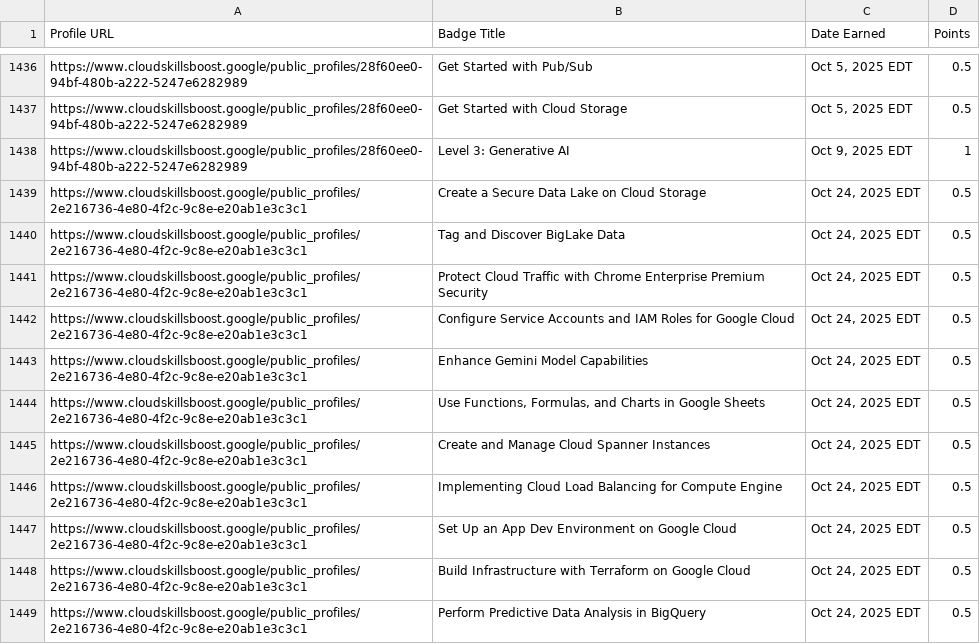
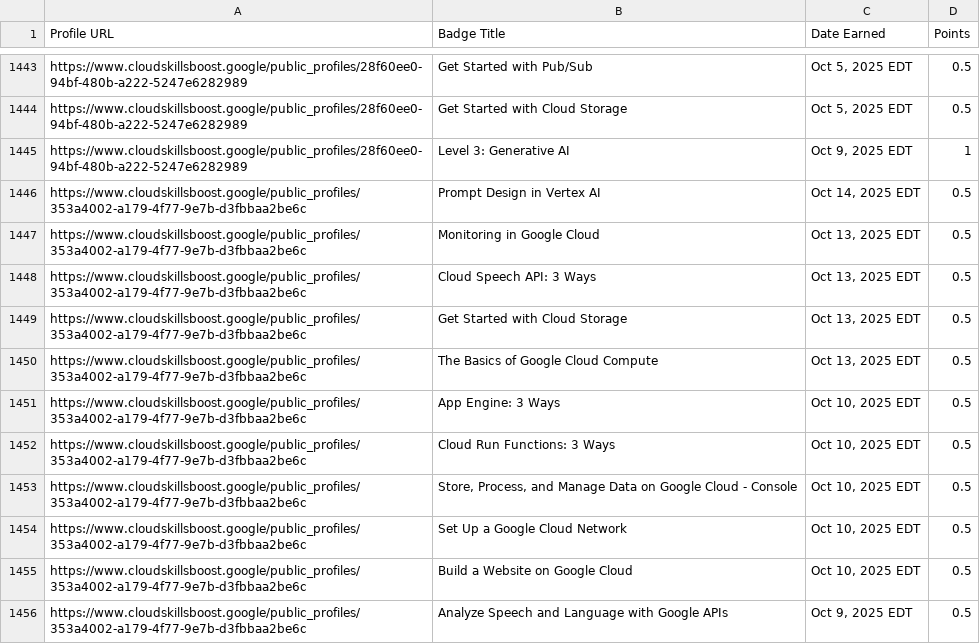
Before and after one commit to mohitsharmas97/leaderboard_gdg, a CSV file: google_cloud_badges_details.csv, drawn as a sheet; only a part is shown, gaps mark what is left out; the shorter side is filled out with more unchanged rows; the diff covers the shown part only.

```diff
--- a/google_cloud_badges_details.csv
+++ b/google_cloud_badges_details.csv
@@ -1438 +1445,12 @@ https://www.cloudskillsboost.google/public_profiles/28f60ee0-94bf-480b-a222-5247
 https://www.cloudskillsboost.google/public_profiles/28f60ee0-94bf-480b-a222-5247e6282989,Level 3: Generative AI,"Oct  9, 2025 EDT",1
+https://www.cloudskillsboost.google/public_profiles/353a4002-a179-4f77-9e7b-d3fbbaa2be6c,Prompt Design in Vertex AI,"Oct 14, 2025 EDT",0.5
+https://www.cloudskillsboost.google/public_profiles/353a4002-a179-4f77-9e7b-d3fbbaa2be6c,Monitoring in Google Cloud,"Oct 13, 2025 EDT",0.5
+https://www.cloudskillsboost.google/public_profiles/353a4002-a179-4f77-9e7b-d3fbbaa2be6c,Cloud Speech API: 3 Ways,"Oct 13, 2025 EDT",0.5
+https://www.cloudskillsboost.google/public_profiles/353a4002-a179-4f77-9e7b-d3fbbaa2be6c,Get Started with Cloud Storage,"Oct 13, 2025 EDT",0.5
+https://www.cloudskillsboost.google/public_profiles/353a4002-a179-4f77-9e7b-d3fbbaa2be6c,The Basics of Google Cloud Compute,"Oct 13, 2025 EDT",0.5
+https://www.cloudskillsboost.google/public_profiles/353a4002-a179-4f77-9e7b-d3fbbaa2be6c,App Engine: 3 Ways,"Oct 10, 2025 EDT",0.5
+https://www.cloudskillsboost.google/public_profiles/353a4002-a179-4f77-9e7b-d3fbbaa2be6c,Cloud Run Functions: 3 Ways,"Oct 10, 2025 EDT",0.5
+https://www.cloudskillsboost.google/public_profiles/353a4002-a179-4f77-9e7b-d3fbbaa2be6c,"Store, Process, and Manage Data on Google Cloud - Console","Oct 10, 2025 EDT",0.5
+https://www.cloudskillsboost.google/public_profiles/353a4002-a179-4f77-9e7b-d3fbbaa2be6c,Set Up a Google Cloud Network,"Oct 10, 2025 EDT",0.5
+https://www.cloudskillsboost.google/public_profiles/353a4002-a179-4f77-9e7b-d3fbbaa2be6c,Build a Website on Google Cloud,"Oct 10, 2025 EDT",0.5
+https://www.cloudskillsboost.google/public_profiles/353a4002-a179-4f77-9e7b-d3fbbaa2be6c,Analyze Speech and Language with Google APIs,"Oct  9, 2025 EDT",0.5
```
Also changed, not shown: 28 added rows elsewhere in this file, progress_data.csv.
